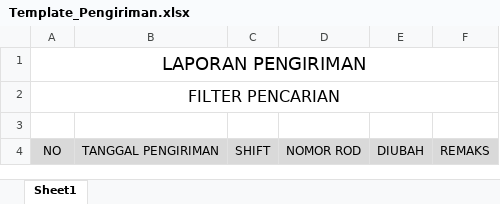
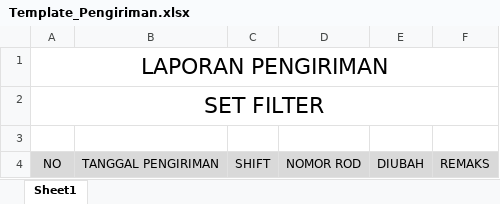
Before and after one commit to h4farhan/GOS_FxApps, an Excel workbook: Template_Pengiriman.xlsx, sheet Sheet1, drawn as a sheet; values as stored, in another font and other column widths than the file's, no borders; table styles not drawn; the diff names each change by its address in the sheet, - before the commit and + after, or states it on an @@ line.

```diff
--- a/Template_Pengiriman.xlsx (sheet Sheet1)
+++ b/Template_Pengiriman.xlsx (sheet Sheet1)
@@ A1:A2 text size: larger @@
-A2: FILTER PENCARIAN
+A2: SET FILTER
```
Also changed, not shown: Template_Perbaikan.xlsx, 38 other files.
